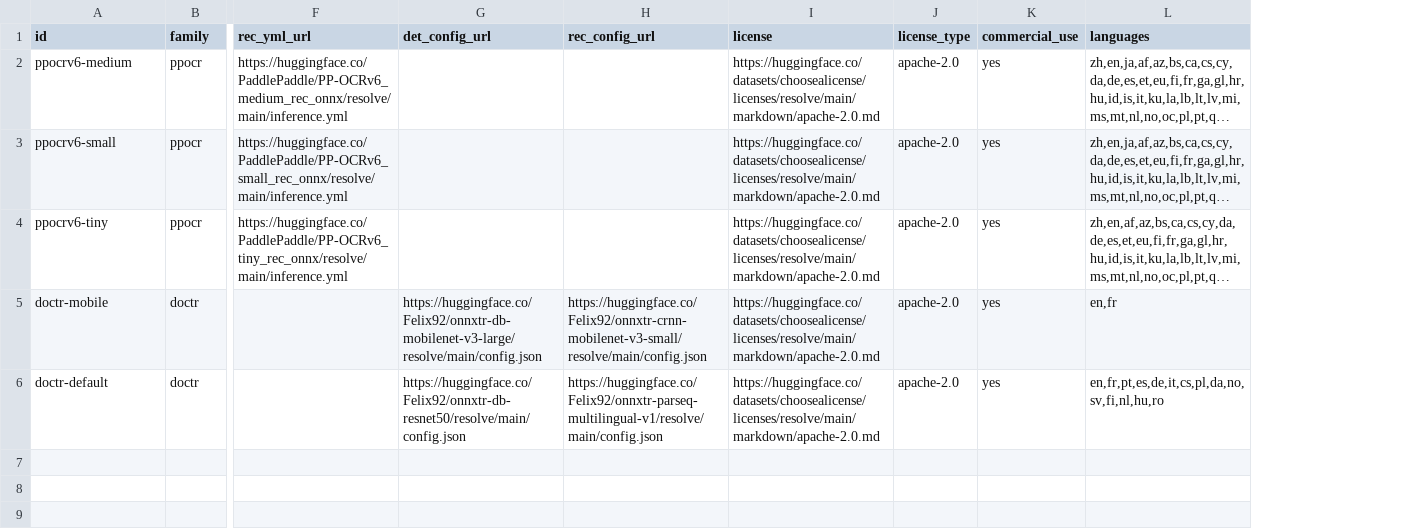
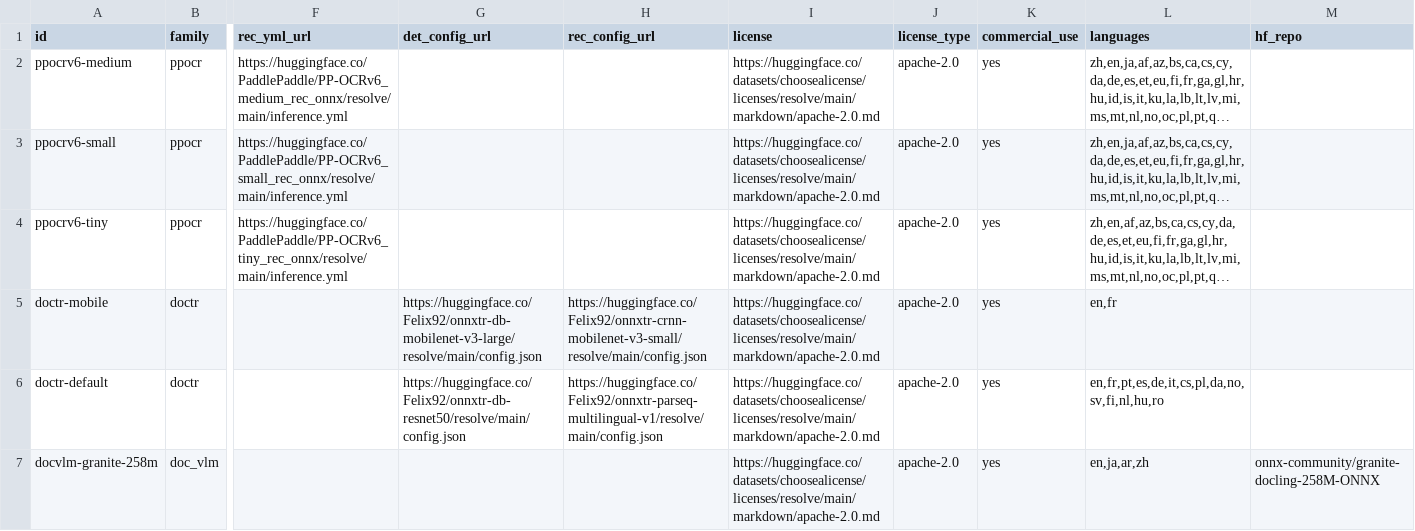
Before and after one commit to XDcobra/react-native-sherpa-onnx, a CSV file: scripts/ocr-models/sources.csv, drawn as a sheet; only a part is shown, gaps mark what is left out; long unchanged cells end in …; rows hold the shown columns only; the diff names each change by its address in the sheet, - before the commit and + after, or states it on an @@ line.

Commit message:
feat(ocr-models): add doc_vlm pack layout and publish pipeline

```diff
--- a/scripts/ocr-models/sources.csv
+++ b/scripts/ocr-models/sources.csv
+column M (hf_repo), empty
+row 7: docvlm-granite-258m | doc_vlm |  |  |  | https://huggingface.co/datasets/choosealicense/licenses/resolve/main/markdown/apache-2.0.md | apache-2.0 | yes | en,ja,ar,zh | onnx-community/granite-docling-258M-ONNX
```
Also changed, not shown: 4 other files.
